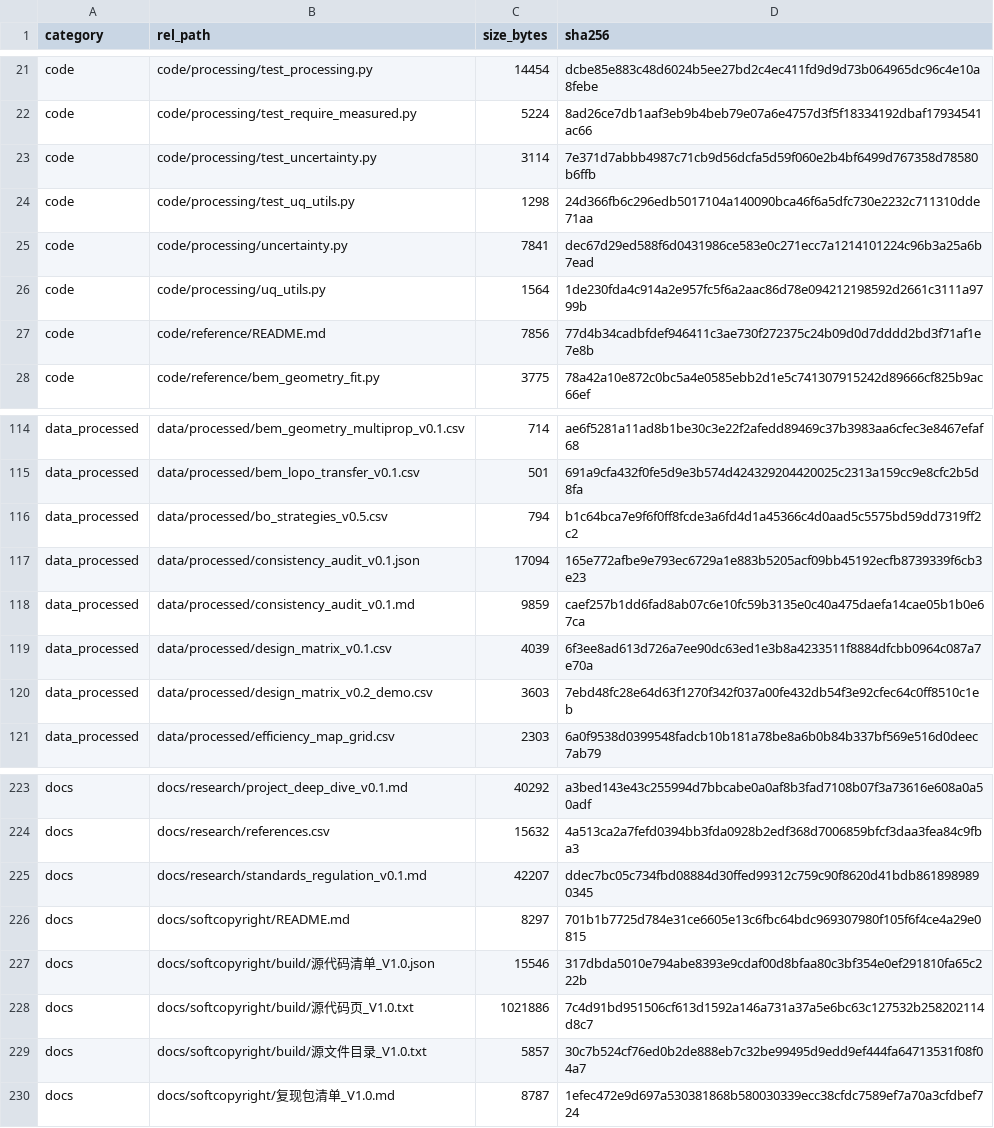
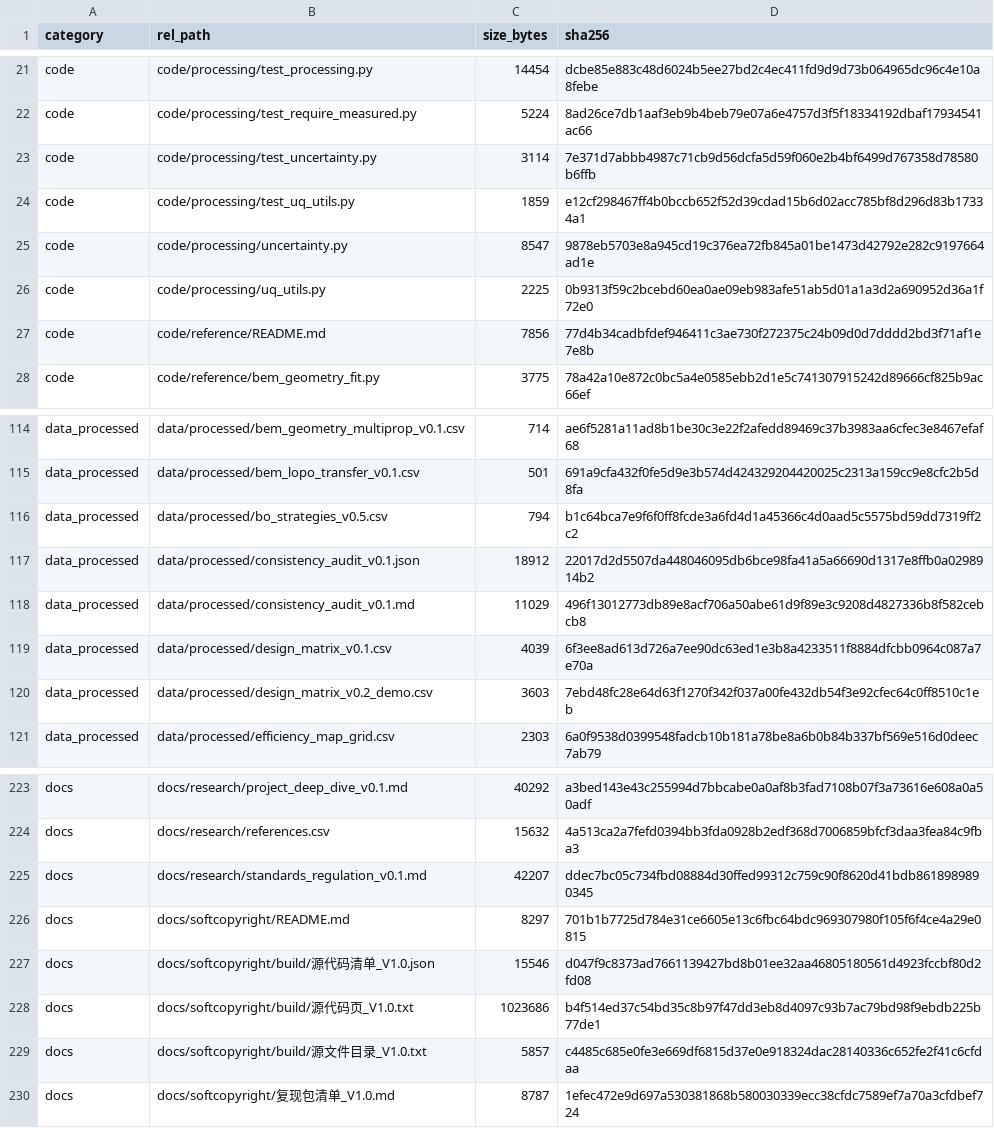
Before and after one commit to YWC886/new-folder, a CSV file: data/processed/release_manifest_v0.1.csv, drawn as a sheet; only a part is shown, gaps mark what is left out.

```diff
--- a/data/processed/release_manifest_v0.1.csv
+++ b/data/processed/release_manifest_v0.1.csv
@@ -23,5 +23,5 @@ code,code/processing/test_require_measured.py,5224,8ad26ce7db1aaf3eb9b4beb79e07a
 code,code/processing/test_uncertainty.py,3114,7e371d7abbb4987c71cb9d56dcfa5d59f060e2b4bf6499d767358d78580b6ffb
-code,code/processing/test_uq_utils.py,1298,24d366fb6c296edb5017104a140090bca46f6a5dfc730e2232c711310dde71aa
-code,code/processing/uncertainty.py,7841,dec67d29ed588f6d0431986ce583e0c271ecc7a1214101224c96b3a25a6b7ead
-code,code/processing/uq_utils.py,1564,1de230fda4c914a2e957fc5f6a2aac86d78e094212198592d2661c3111a9799b
+code,code/processing/test_uq_utils.py,1859,e12cf298467ff4b0bccb652f52d39cdad15b6d02acc785bf8d296d83b17334a1
+code,code/processing/uncertainty.py,8547,9878eb5703e8a945cd19c376ea72fb845a01be1473d42792e282c9197664ad1e
+code,code/processing/uq_utils.py,2225,0b9313f59c2bcebd60ea0ae09eb983afe51ab5d01a1a3d2a690952d36a1f72e0
 code,code/reference/README.md,7856,77d4b34cadbfdef946411c3ae730f272375c24b09d0d7dddd2bd3f71af1e7e8b
@@ -116,4 +116,4 @@ data_processed,data/processed/bem_lopo_transfer_v0.1.csv,501,691a9cfa432f0fe5d9e
 data_processed,data/processed/bo_strategies_v0.5.csv,794,b1c64bca7e9f6f0ff8fcde3a6fd4d1a45366c4d0aad5c5575bd59dd7319ff2c2
-data_processed,data/processed/consistency_audit_v0.1.json,17094,165e772afbe9e793ec6729a1e883b5205acf09bb45192ecfb8739339f6cb3e23
-data_processed,data/processed/consistency_audit_v0.1.md,9859,caef257b1dd6fad8ab07c6e10fc59b3135e0c40a475daefa14cae05b1b0e67ca
+data_processed,data/processed/consistency_audit_v0.1.json,18912,22017d2d5507da448046095db6bce98fa41a5a66690d1317e8ffb0a0298914b2
+data_processed,data/processed/consistency_audit_v0.1.md,11029,496f13012773db89e8acf706a50abe61d9f89e3c9208d4827336b8f582cebcb8
 data_processed,data/processed/design_matrix_v0.1.csv,4039,6f3ee8ad613d726a7ee90dc63ed1e3b8a4233511f8884dfcbb0964c087a7e70a
@@ -226,5 +226,5 @@ docs,docs/research/standards_regulation_v0.1.md,42207,ddec7bc05c734fbd08884d30ff
 docs,docs/softcopyright/README.md,8297,701b1b7725d784e31ce6605e13c6fbc64bdc969307980f105f6f4ce4a29e0815
-docs,docs/softcopyright/build/源代码清单_V1.0.json,15546,317dbda5010e794abe8393e9cdaf00d8bfaa80c3bf354e0ef291810fa65c222b
-docs,docs/softcopyright/build/源代码页_V1.0.txt,1021886,7c4d91bd951506cf613d1592a146a731a37a5e6bc63c127532b258202114d8c7
-docs,docs/softcopyright/build/源文件目录_V1.0.txt,5857,30c7b524cf76ed0b2de888eb7c32be99495d9edd9ef444fa64713531f08f04a7
+docs,docs/softcopyright/build/源代码清单_V1.0.json,15546,d047f9c8373ad7661139427bd8b01ee32aa46805180561d4923fccbf80d2fd08
+docs,docs/softcopyright/build/源代码页_V1.0.txt,1023686,b4f514ed37c54bd35c8b97f47dd3eb8d4097c93b7ac79bd98f9ebdb225b77de1
+docs,docs/softcopyright/build/源文件目录_V1.0.txt,5857,c4485c685e0fe3e669df6815d37e0e918324dac28140336c652fe2f41c6cfdaa
 docs,docs/softcopyright/复现包清单_V1.0.md,8787,1efec472e9d697a530381868b580030339ecc38cfdc7589ef7a70a3cfdbef724
```
Also changed, not shown: 3 other files.
